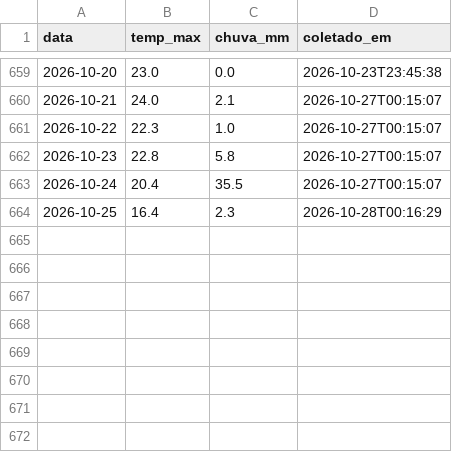
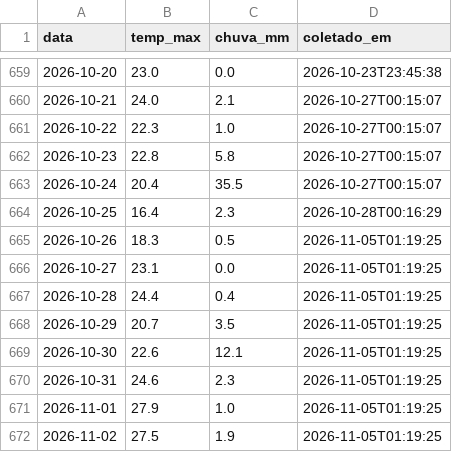
Before and after one commit to henriquereolonpain-sys/-monitor-agro-rs, a CSV file: data/raw/clima.csv, drawn as a sheet; only a part is shown, gaps mark what is left out.

```diff
--- a/data/raw/clima.csv
+++ b/data/raw/clima.csv
@@ -664 +664,9 @@ data,temp_max,chuva_mm,coletado_em
 2026-10-25,16.4,2.3,2026-10-28T00:16:29
+2026-10-26,18.3,0.5,2026-11-05T01:19:25
+2026-10-27,23.1,0.0,2026-11-05T01:19:25
+2026-10-28,24.4,0.4,2026-11-05T01:19:25
+2026-10-29,20.7,3.5,2026-11-05T01:19:25
+2026-10-30,22.6,12.1,2026-11-05T01:19:25
+2026-10-31,24.6,2.3,2026-11-05T01:19:25
+2026-11-01,27.9,1.0,2026-11-05T01:19:25
+2026-11-02,27.5,1.9,2026-11-05T01:19:25
```
Also changed, not shown: data/processed/serie_completa.csv, data/raw/precos.csv, 2 other files.
